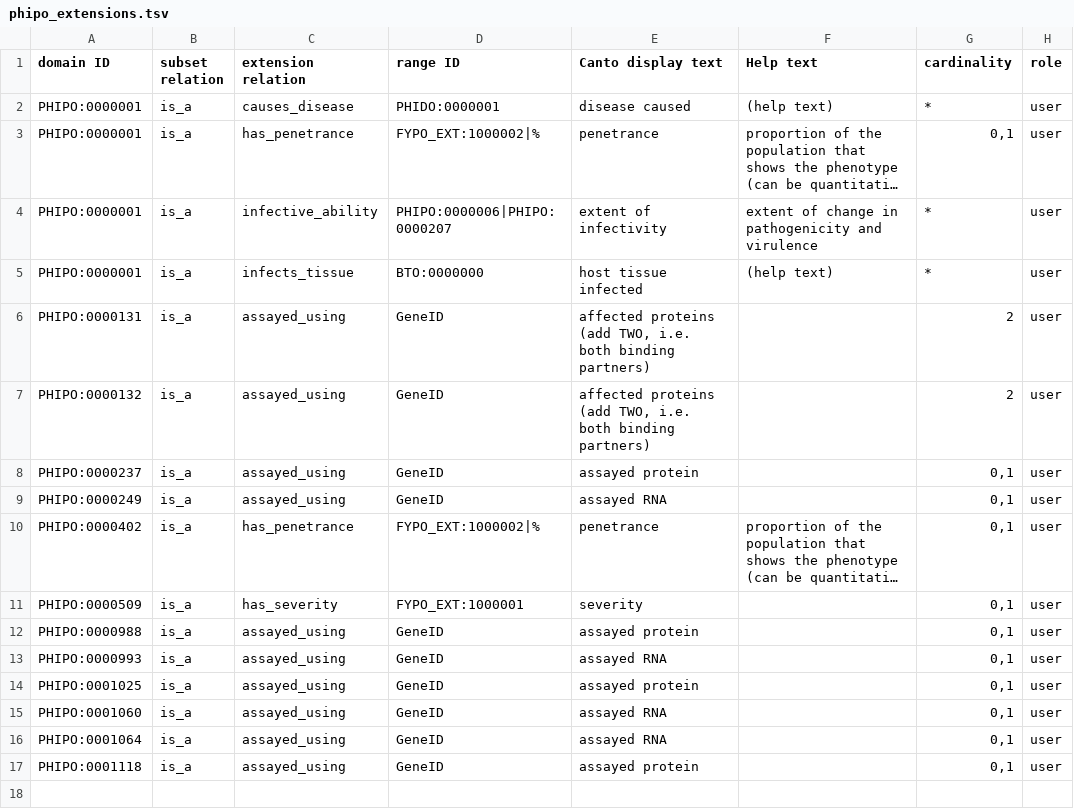
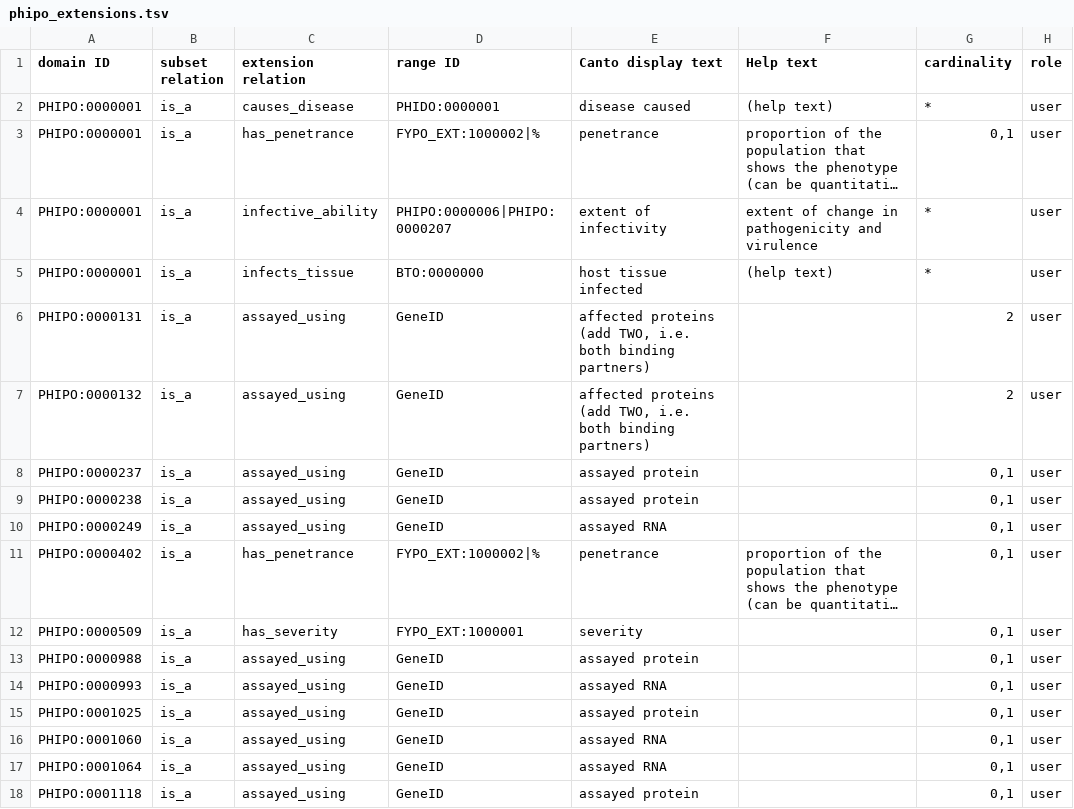
Before and after one commit to PHI-base/canto-config, a TSV file: annotation_extension/phipo_extensions.tsv, drawn as a sheet; long unchanged cells end in …; the diff names each change by its address in the sheet, - before the commit and + after, or states it on an @@ line.

Commit message:
Enable assayed_using on PHIPO:0000238
Label: pathogen host interaction protein localization phenotype

```diff
--- a/annotation_extension/phipo_extensions.tsv
+++ b/annotation_extension/phipo_extensions.tsv
+row 9: PHIPO:0000238 | is_a | assayed_using | GeneID | assayed protein |  | 0,1 | user
```
